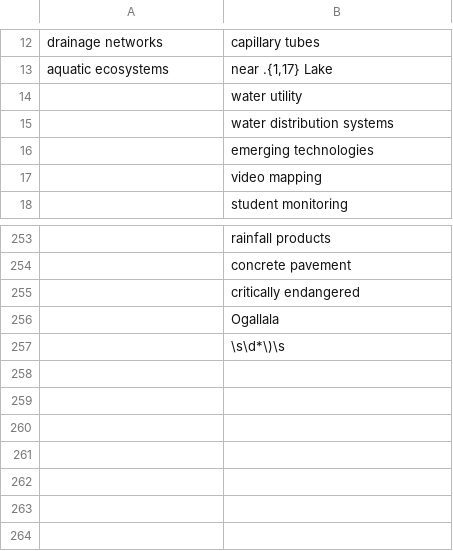
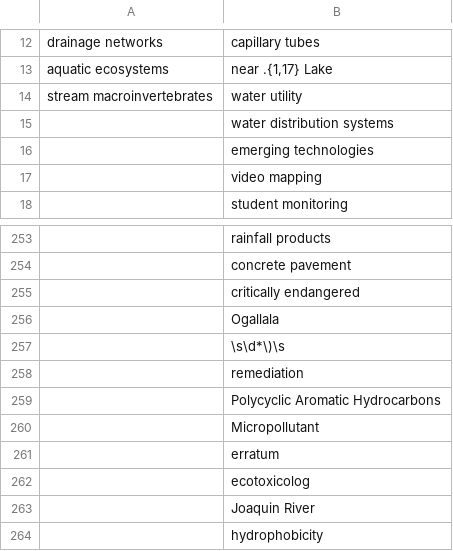
Before and after one commit to feedpapers/limnopapers, a CSV file: limnopapers/keywords.csv, drawn as a sheet; only a part is shown, gaps mark what is left out.

Commit message:
add to keywords

```diff
--- a/limnopapers/keywords.csv
+++ b/limnopapers/keywords.csv
@@ -13,3 +13,3 @@ drainage networks,capillary tubes
 aquatic ecosystems,"near .{1,17} Lake"
-,water utility
+stream macroinvertebrates,water utility
 ,water distribution systems
@@ -257 +257,8 @@ aquatic ecosystems,"near .{1,17} Lake"
 ,\s\d*\)\s
+, remediation
+,Polycyclic Aromatic Hydrocarbons
+,Micropollutant
+,erratum
+,ecotoxicolog
+,Joaquin River
+,hydrophobicity
```
Also changed, not shown: log.csv.
